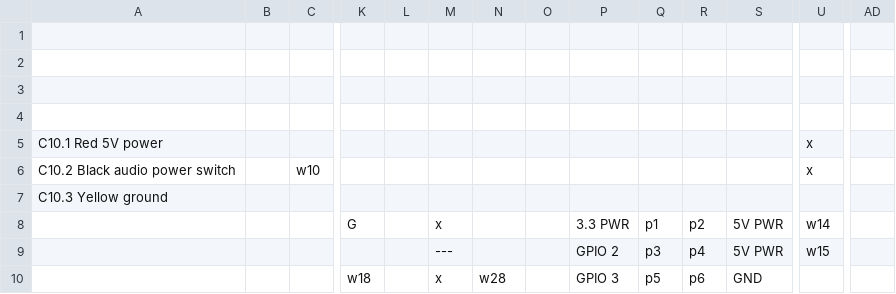
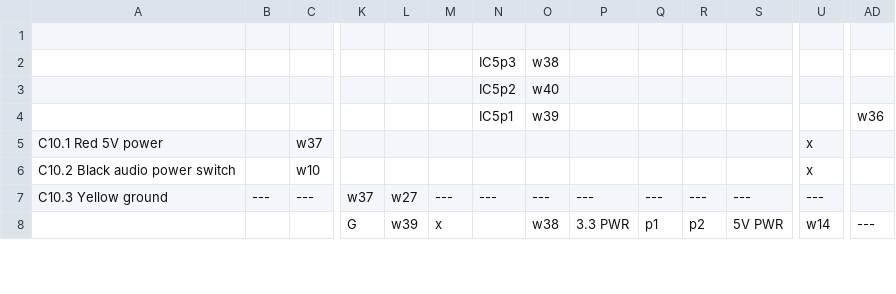
Before and after one commit to hillwithsmallfields/noticeboard, a CSV file: noticeboard-circuit-board.csv, drawn as a sheet; only a part is shown, gaps mark what is left out; removed rows and columns are numbered as before the commit, all else as after; rows hold the shown columns only; the diff covers the shown part only; the diff names each change by its address in the sheet, - before the commit and + after, or states it on an @@ line.

```diff
--- a/noticeboard-circuit-board.csv
+++ b/noticeboard-circuit-board.csv
-row 2: (empty)
+row 2:  |  |  |  |  |  | IC5p3 | w38
-row 3: (empty)
+row 3:  |  |  |  |  |  | IC5p2 | w40
-N4: (empty)
+N4: IC5p1
-O4: (empty)
+O4: w39
-AD4: (empty)
+AD4: w36
-C5: (empty)
+C5: w37
-B7: (empty)
+B7: ---
-C7: (empty)
+C7: ---
-K7: (empty)
+K7: w37
-L7: (empty)
+L7: w27
-M7: (empty)
+M7: ---
-N7: (empty)
+N7: ---
-O7: (empty)
+O7: ---
-P7: (empty)
+P7: ---
-Q7: (empty)
+Q7: ---
-R7: (empty)
+R7: ---
-S7: (empty)
+S7: ---
-U7: (empty)
+U7: ---
-L8: (empty)
+L8: w39
-O8: (empty)
+O8: w38
-AD8: (empty)
+AD8: ---
-row 9:  |  |  |  |  | --- |  |  | GPIO 2 | p3 | p4 | 5V PWR | w15
-row 10:  |  |  | w18 |  | x | w28 |  | GPIO 3 | p5 | p6 | GND
```
Also changed, not shown: 4 added rows, 2 removed rows and 69 edited cells elsewhere in this file, connections.csv.
